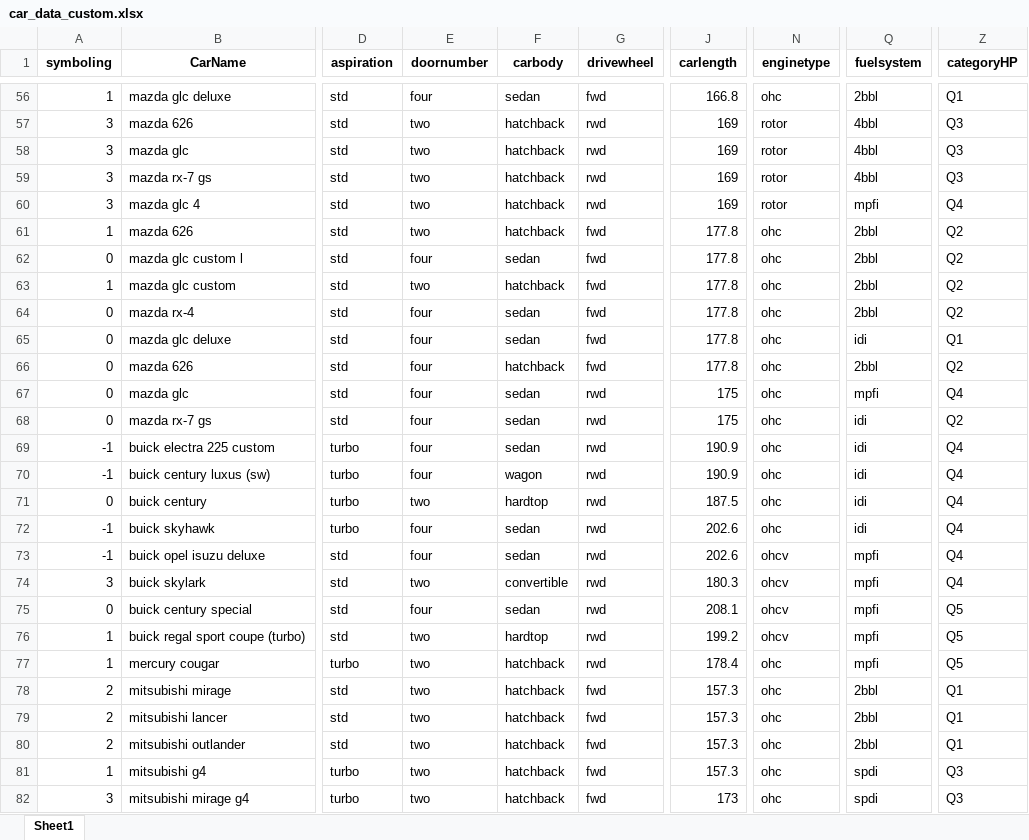
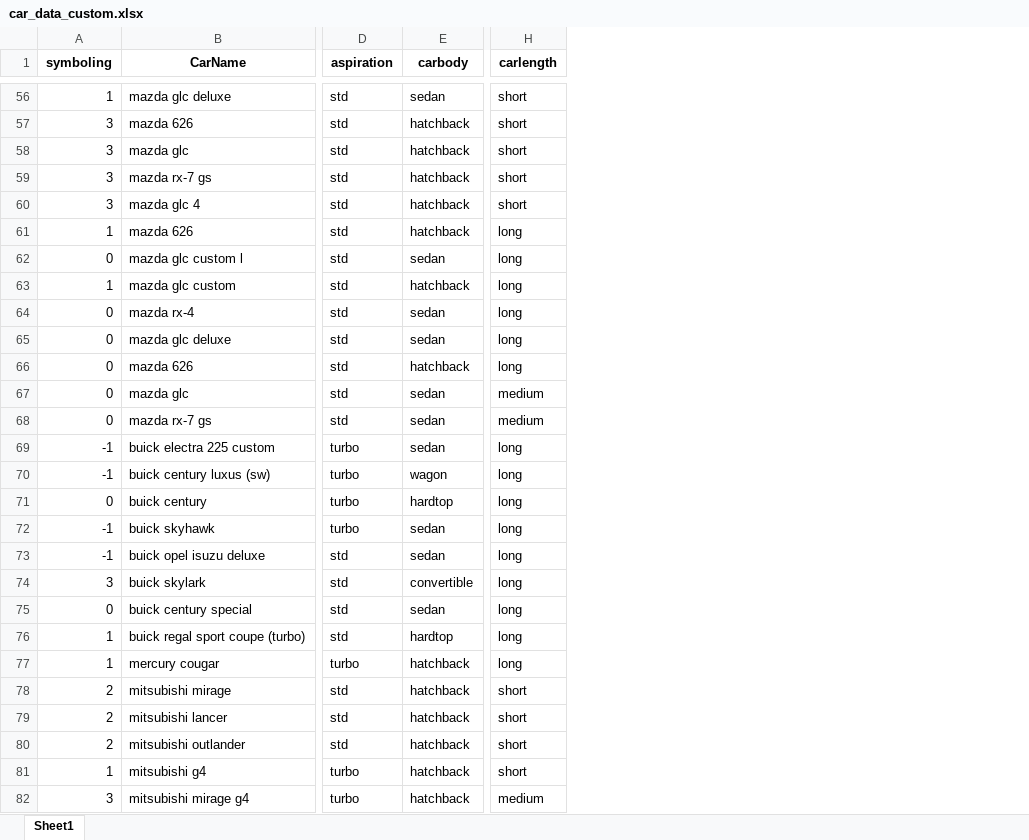
Before and after one commit to davidpetrea/data-analysis-flow, an Excel workbook: Data/car_data_custom.xlsx, sheet Sheet1, drawn as a sheet; only a part is shown, gaps mark what is left out; values as stored, in another font and other column widths than the file's, no borders; removed rows and columns are numbered as before the commit, all else as after; the diff covers the shown part only; the diff names each change by its address in the sheet, - before the commit and + after, or states it on an @@ line.

```diff
--- a/Data/car_data_custom.xlsx (sheet Sheet1)
+++ b/Data/car_data_custom.xlsx (sheet Sheet1)
-column E (doornumber), rows 56-82: four | two | two | two | two | two | four | two | four | four | four | four | four | four | four | two | four | four | two | four | two | two | two | two | two | two | two
-column G (drivewheel), rows 56-82: fwd | rwd | rwd | rwd | rwd | fwd | fwd | fwd | fwd | fwd | fwd | rwd | rwd | rwd | rwd | rwd | rwd | rwd | rwd | rwd | rwd | rwd | fwd | fwd | fwd | fwd | fwd
-column N (enginetype), rows 56-82: ohc | rotor | rotor | rotor | rotor | ohc | ohc | ohc | ohc | ohc | ohc | ohc | ohc | ohc | ohc | ohc | ohc | ohcv | ohcv | ohcv | ohcv | ohc | ohc | ohc | ohc | ohc | ohc
-column Q (fuelsystem), rows 56-82: 2bbl | 4bbl | 4bbl | 4bbl | mpfi | 2bbl | 2bbl | 2bbl | 2bbl | idi | 2bbl | mpfi | idi | idi | idi | idi | idi | mpfi | mpfi | mpfi | mpfi | mpfi | 2bbl | 2bbl | 2bbl | spdi | spdi
-column Z (categoryHP), rows 56-82: Q1 | Q3 | Q3 | Q3 | Q4 | Q2 | Q2 | Q2 | Q2 | Q1 | Q2 | Q4 | Q2 | Q4 | Q4 | Q4 | Q4 | Q4 | Q4 | Q5 | Q5 | Q5 | Q1 | Q1 | Q1 | Q3 | Q3
-H56 (carlength): 166.8
+H56 (carlength): short
-H57:H60 (carlength): 169
+H57:H60 (carlength): short
-H61:H66 (carlength): 177.8
+H61:H66 (carlength): long
-H67:H68 (carlength): 175
+H67:H68 (carlength): medium
-H69:H70 (carlength): 190.9
+H69:H70 (carlength): long
-H71 (carlength): 187.5
+H71 (carlength): long
-H72:H73 (carlength): 202.6
+H72:H73 (carlength): long
-H74 (carlength): 180.3
+H74 (carlength): long
-H75 (carlength): 208.1
+H75 (carlength): long
-H76 (carlength): 199.2
+H76 (carlength): long
-H77 (carlength): 178.4
+H77 (carlength): long
-H78:H81 (carlength): 157.3
+H78:H81 (carlength): short
-H82 (carlength): 173
+H82 (carlength): medium
```
Also changed, not shown: 178 edited cells elsewhere in this sheet, Data/car_data.xlsx, Data/car_data_clean.xlsx, 22 other files.
